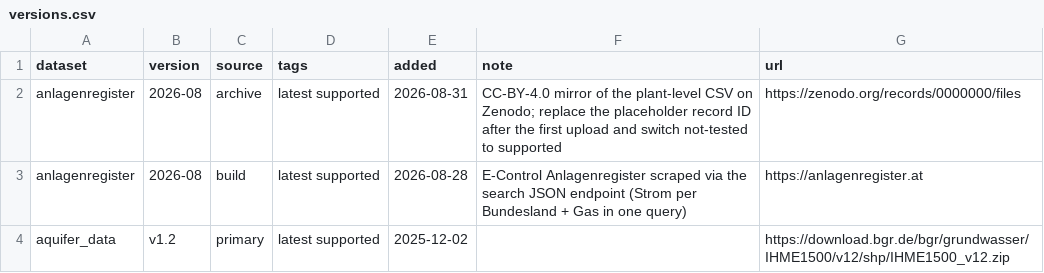
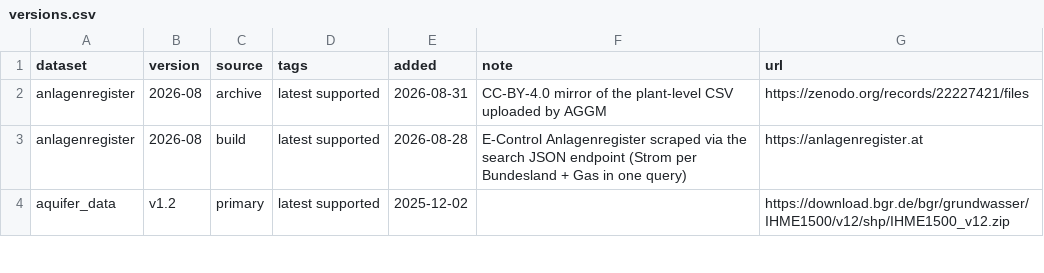
Before and after one commit to AGGM-AG/pypsa-at, a CSV file: data/versions.csv, drawn as a sheet; only a part is shown.

Commit message:
register zenodo archive data set mirror

```diff
--- a/data/versions.csv
+++ b/data/versions.csv
@@ -1,3 +1,3 @@
 dataset,version,source,tags,added,note,url
-anlagenregister,2026-08,archive,latest supported,2026-08-31,CC-BY-4.0 mirror of the plant-level CSV on Zenodo; replace the placeholder record ID after the first upload and switch not-tested to supported,https://zenodo.org/records/0000000/files
+anlagenregister,2026-08,archive,latest supported,2026-08-31,CC-BY-4.0 mirror of the plant-level CSV uploaded by AGGM,https://zenodo.org/records/22227421/files
 anlagenregister,2026-08,build,latest supported,2026-08-28,E-Control Anlagenregister scraped via the search JSON endpoint (Strom per Bundesland + Gas in one query),https://anlagenregister.at
```
Also changed, not shown: 1 other file.
